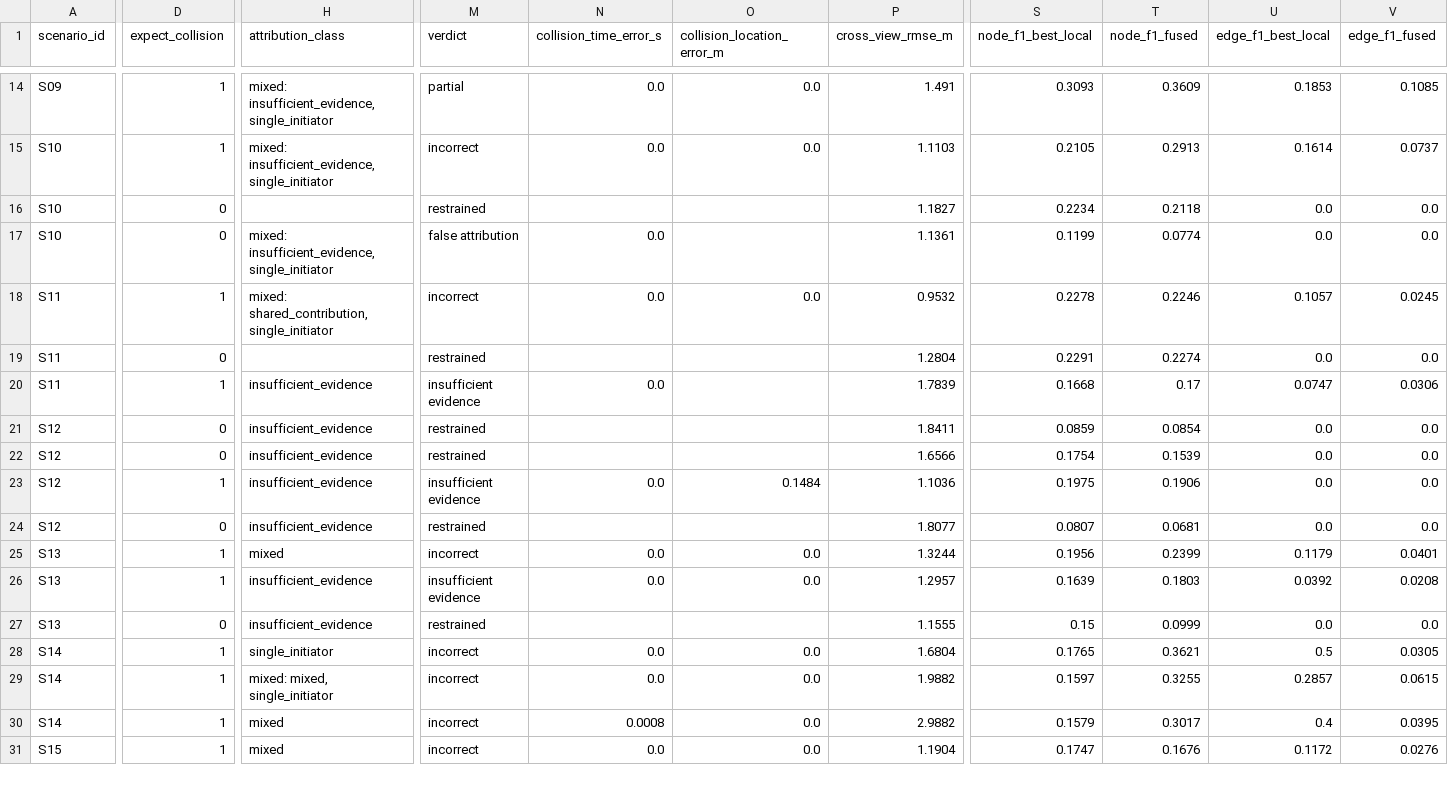
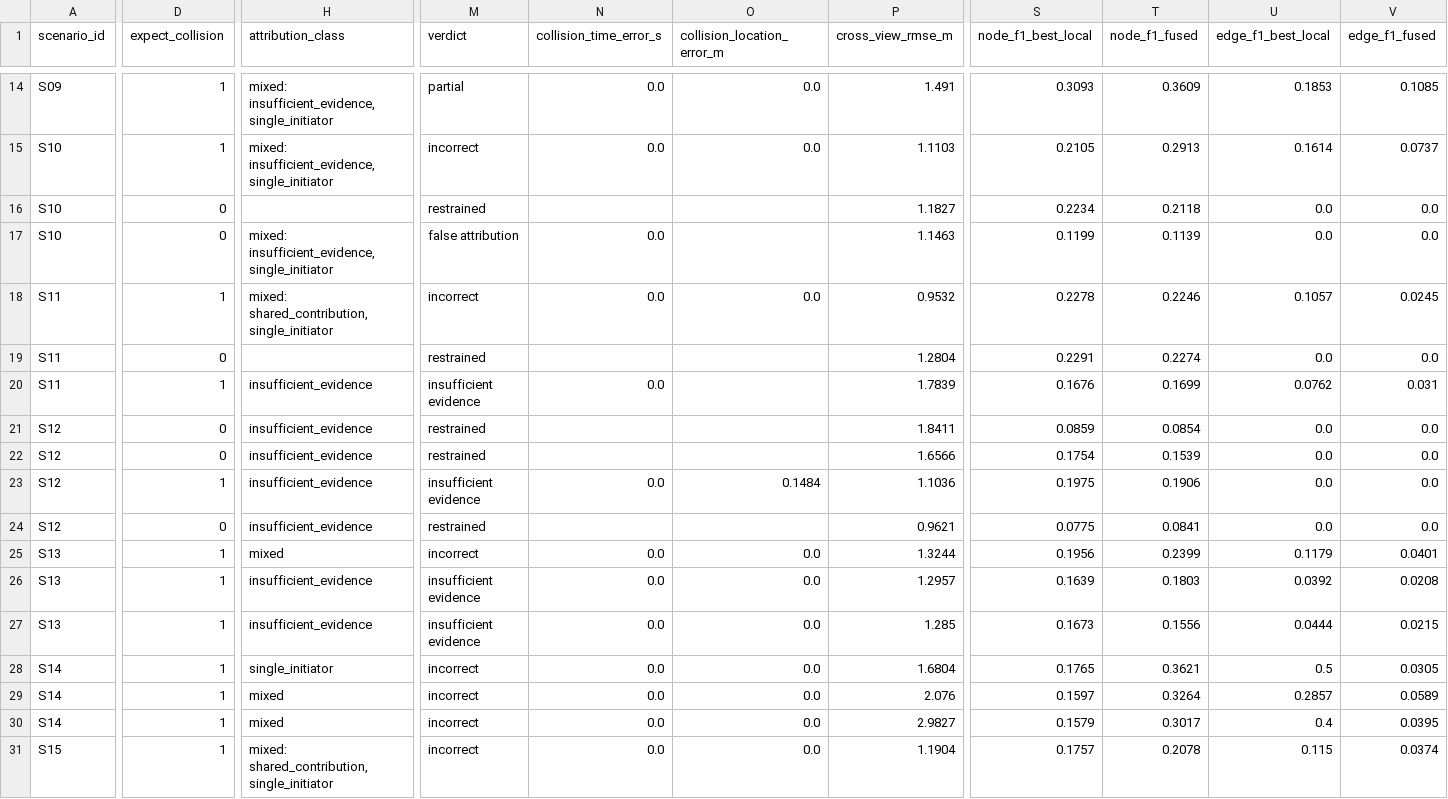
Before and after one commit to AndreaBedei1/causaldrive-forensics, a CSV file: results/final_results.csv, drawn as a sheet; only a part is shown, gaps mark what is left out; the diff covers the shown part only; the diff names each change by its address in the sheet, - before the commit and + after, or states it on an @@ line.

```diff
--- a/results/final_results.csv
+++ b/results/final_results.csv
-P17 (cross_view_rmse_m): 1.1361
+P17 (cross_view_rmse_m): 1.1463
-T17 (node_f1_fused): 0.0774
+T17 (node_f1_fused): 0.1139
-S20 (node_f1_best_local): 0.1668
+S20 (node_f1_best_local): 0.1676
-T20 (node_f1_fused): 0.17
+T20 (node_f1_fused): 0.1699
-U20 (edge_f1_best_local): 0.0747
+U20 (edge_f1_best_local): 0.0762
-V20 (edge_f1_fused): 0.0306
+V20 (edge_f1_fused): 0.031
-P24 (cross_view_rmse_m): 1.8077
+P24 (cross_view_rmse_m): 0.9621
-S24 (node_f1_best_local): 0.0807
+S24 (node_f1_best_local): 0.0775
-T24 (node_f1_fused): 0.0681
+T24 (node_f1_fused): 0.0841
-D27 (expect_collision): 0
+D27 (expect_collision): 1
-M27 (verdict): restrained
+M27 (verdict): insufficient evidence
-N27 (collision_time_error_s): (empty)
+N27 (collision_time_error_s): 0.0
-O27 (collision_location_error_m): (empty)
+O27 (collision_location_error_m): 0.0
-P27 (cross_view_rmse_m): 1.1555
+P27 (cross_view_rmse_m): 1.285
-S27 (node_f1_best_local): 0.15
+S27 (node_f1_best_local): 0.1673
-T27 (node_f1_fused): 0.0999
+T27 (node_f1_fused): 0.1556
-U27 (edge_f1_best_local): 0.0
+U27 (edge_f1_best_local): 0.0444
-V27 (edge_f1_fused): 0.0
+V27 (edge_f1_fused): 0.0215
-H29 (attribution_class): mixed: mixed, single_initiator
+H29 (attribution_class): mixed
-P29 (cross_view_rmse_m): 1.9882
+P29 (cross_view_rmse_m): 2.076
-T29 (node_f1_fused): 0.3255
+T29 (node_f1_fused): 0.3264
-V29 (edge_f1_fused): 0.0615
+V29 (edge_f1_fused): 0.0589
-N30 (collision_time_error_s): 0.0008
+N30 (collision_time_error_s): 0.0
-P30 (cross_view_rmse_m): 2.9882
+P30 (cross_view_rmse_m): 2.9827
-H31 (attribution_class): mixed
+H31 (attribution_class): mixed: shared_contribution, single_initiator
-S31 (node_f1_best_local): 0.1747
+S31 (node_f1_best_local): 0.1757
-T31 (node_f1_fused): 0.1676
+T31 (node_f1_fused): 0.2078
-U31 (edge_f1_best_local): 0.1172
+U31 (edge_f1_best_local): 0.115
-V31 (edge_f1_fused): 0.0276
+V31 (edge_f1_fused): 0.0374
```
Also changed, not shown: 34 edited cells elsewhere in this file, results/supervisor_table.csv, 5 other files.
